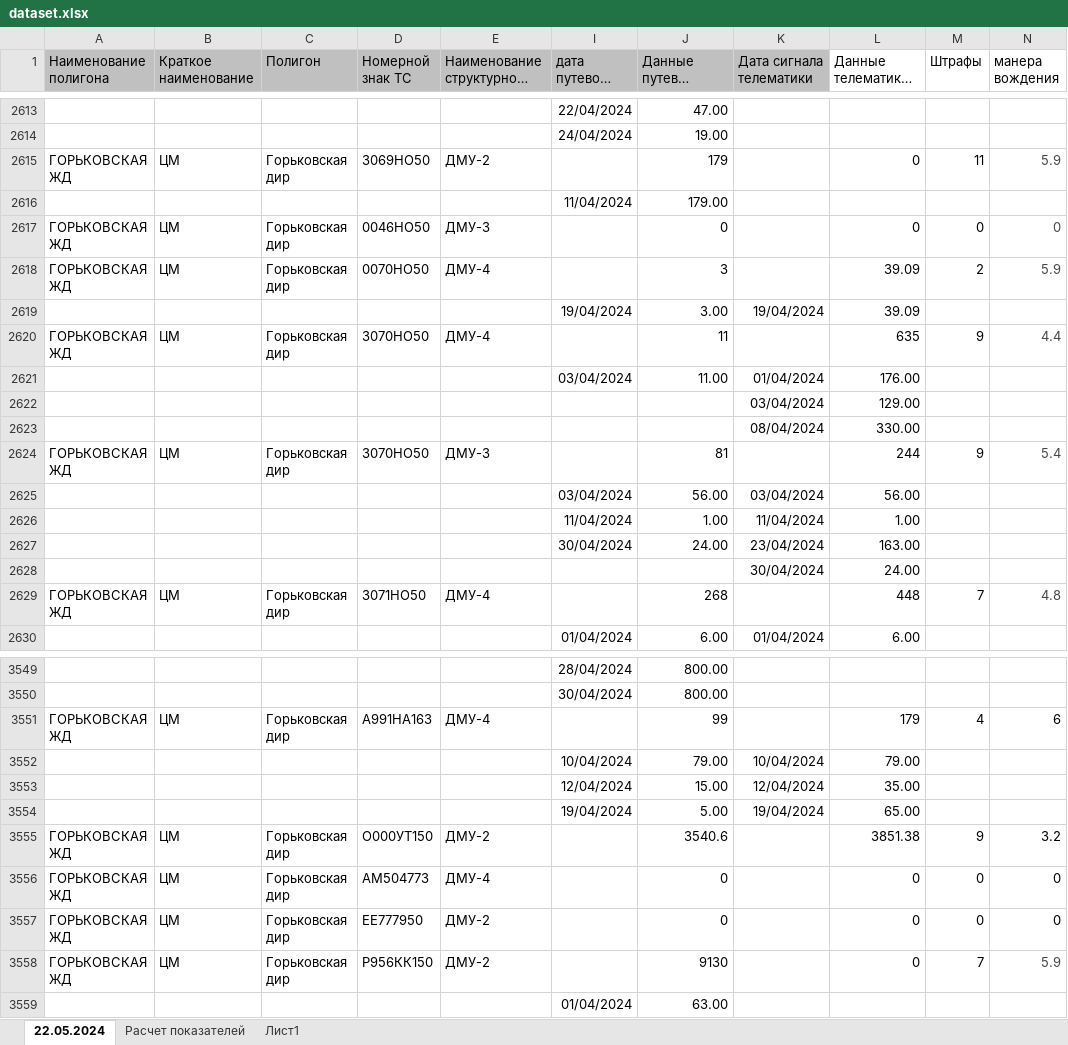
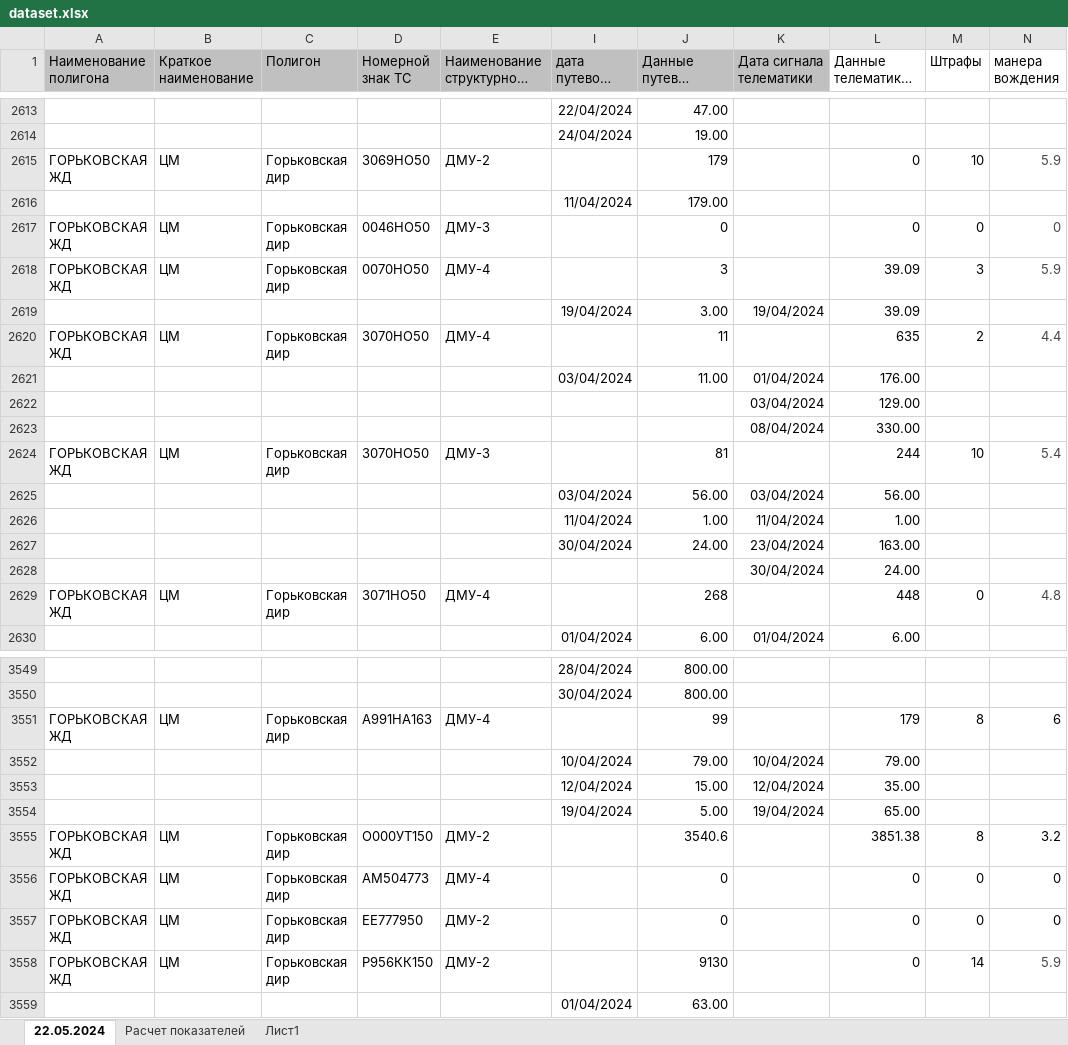
Before and after one commit to EgorAndrik/CP-Dashboards, an Excel workbook: API_main/Data/dataset.xlsx, sheet 22.05.2024, drawn as a sheet; only a part is shown, gaps mark what is left out; long unchanged cells end in …; values as stored, in another font and other column widths than the file's, no borders; charts and pictures not drawn; the diff covers the shown part only; the diff names each change by its address in the sheet, - before the commit and + after, or states it on an @@ line.

```diff
--- a/API_main/Data/dataset.xlsx (sheet 22.05.2024)
+++ b/API_main/Data/dataset.xlsx (sheet 22.05.2024)
-M2615 (Штрафы): 11
+M2615 (Штрафы): 10
-M2618 (Штрафы): 2
+M2618 (Штрафы): 3
-M2620 (Штрафы): 9
+M2620 (Штрафы): 2
-M2624 (Штрафы): 9
+M2624 (Штрафы): 10
-M2629 (Штрафы): 7
+M2629 (Штрафы): 0
-M3551 (Штрафы): 4
+M3551 (Штрафы): 8
-M3555 (Штрафы): 9
+M3555 (Штрафы): 8
-M3558 (Штрафы): 7
+M3558 (Штрафы): 14
```
Also changed, not shown: 11 added rows and 114 edited cells elsewhere in this sheet, 3 other files.
